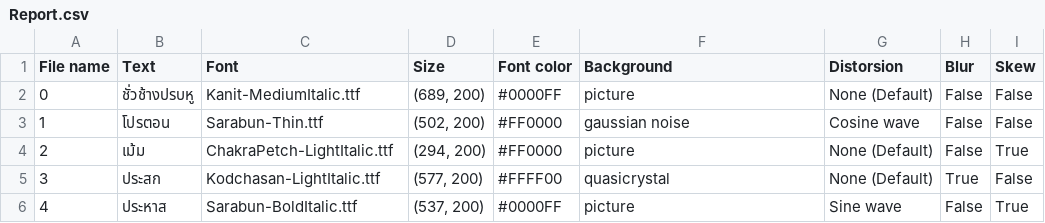
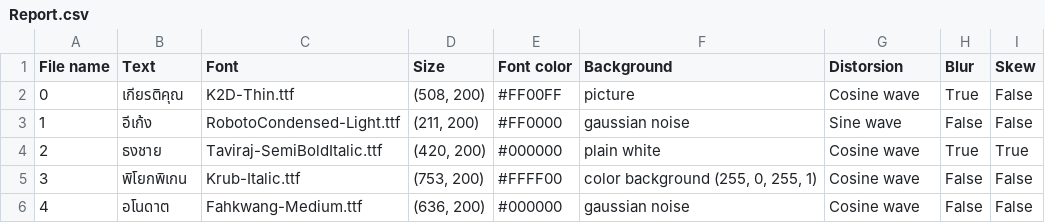
Before and after one commit to zenzai99/TextRecognitionDataGenerator, a CSV file: TextRecognitionDataGenerator/out/Report.csv, drawn as a sheet; only a part is shown; the diff covers the shown part only.

```diff
--- a/TextRecognitionDataGenerator/out/Report.csv
+++ b/TextRecognitionDataGenerator/out/Report.csv
@@ -1,6 +1,6 @@
 File name,Text,Font,Size,Font color,Background,Distorsion,Blur,Skew
-0,ชั่วช้างปรบหู,Kanit-MediumItalic.ttf,"(689, 200)",#0000FF,picture,None (Default),False,False
-1,โปรตอน,Sarabun-Thin.ttf,"(502, 200)",#FF0000,gaussian noise,Cosine wave,False,False
-2,เม้ม,ChakraPetch-LightItalic.ttf,"(294, 200)",#FF0000,picture,None (Default),False,True
-3,ประสก,Kodchasan-LightItalic.ttf,"(577, 200)",#FFFF00,quasicrystal,None (Default),True,False
-4,ประหาส,Sarabun-BoldItalic.ttf,"(537, 200)",#0000FF,picture,Sine wave,False,True
+0,เกียรติคุณ,K2D-Thin.ttf,"(508, 200)",#FF00FF,picture,Cosine wave,True,False
+1,อีเก้ง,RobotoCondensed-Light.ttf,"(211, 200)",#FF0000,gaussian noise,Sine wave,False,False
+2,ธงชาย,Taviraj-SemiBoldItalic.ttf,"(420, 200)",#000000,plain white,Cosine wave,True,True
+3,พิโยกพิเกน,Krub-Italic.ttf,"(753, 200)",#FFFF00,"color background (255, 0, 255, 1)",Cosine wave,False,False
+4,อโนดาต,Fahkwang-Medium.ttf,"(636, 200)",#000000,gaussian noise,Cosine wave,False,False
```
Also changed, not shown: 29 edited cells elsewhere in this file, 13 other files.
